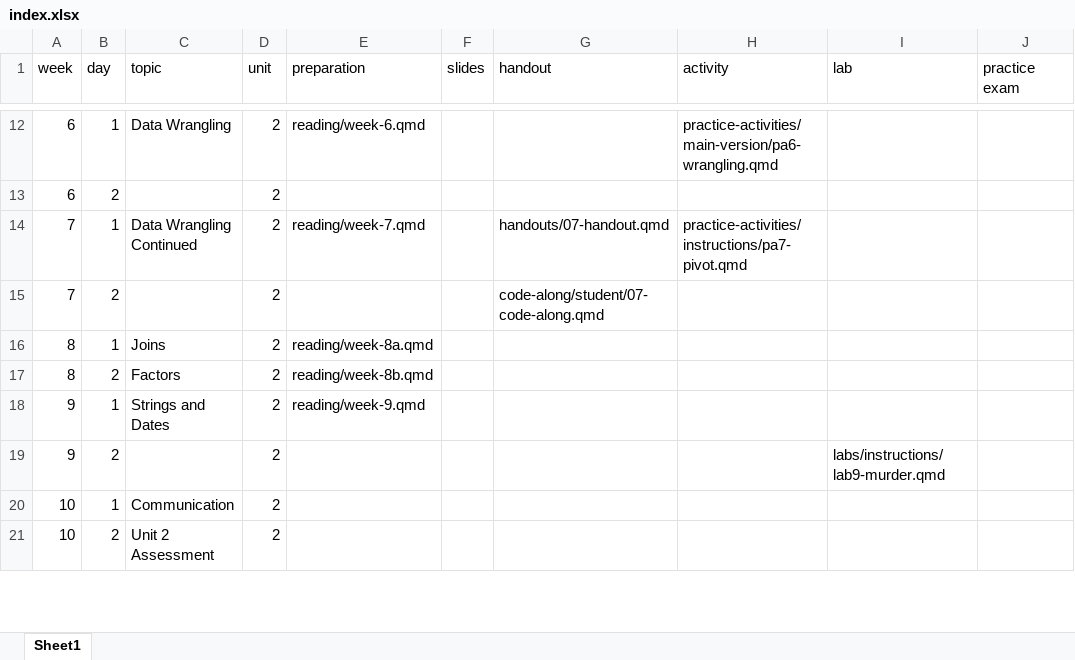
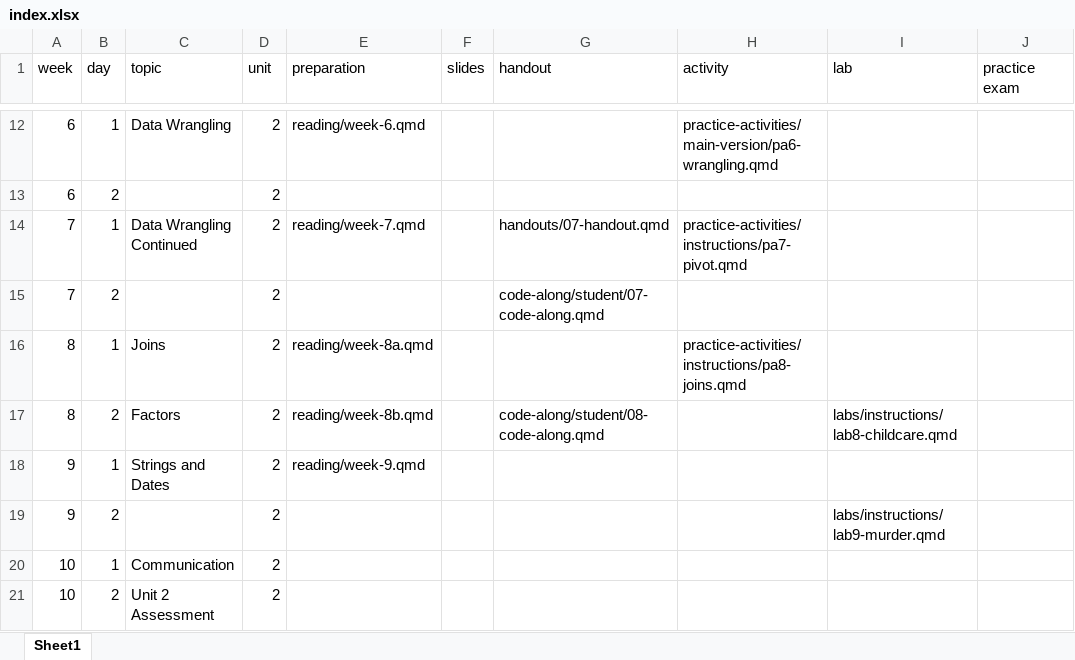
Before and after one commit to R-is-your-friend/course-assessments, an Excel workbook: index.xlsx, sheet Sheet1, drawn as a sheet; only a part is shown, gaps mark what is left out; values as stored, in another font and other column widths than the file's, no borders; the diff names each change by its address in the sheet, - before the commit and + after, or states it on an @@ line.

```diff
--- a/index.xlsx (sheet Sheet1)
+++ b/index.xlsx (sheet Sheet1)
-H16 (activity): (empty)
+H16 (activity): practice-activities/instructions/pa8-joins.qmd
-G17 (handout): (empty)
+G17 (handout): code-along/student/08-code-along.qmd
-I17 (lab): (empty)
+I17 (lab): labs/instructions/lab8-childcare.qmd
```
Also changed, not shown: 48 other files.
